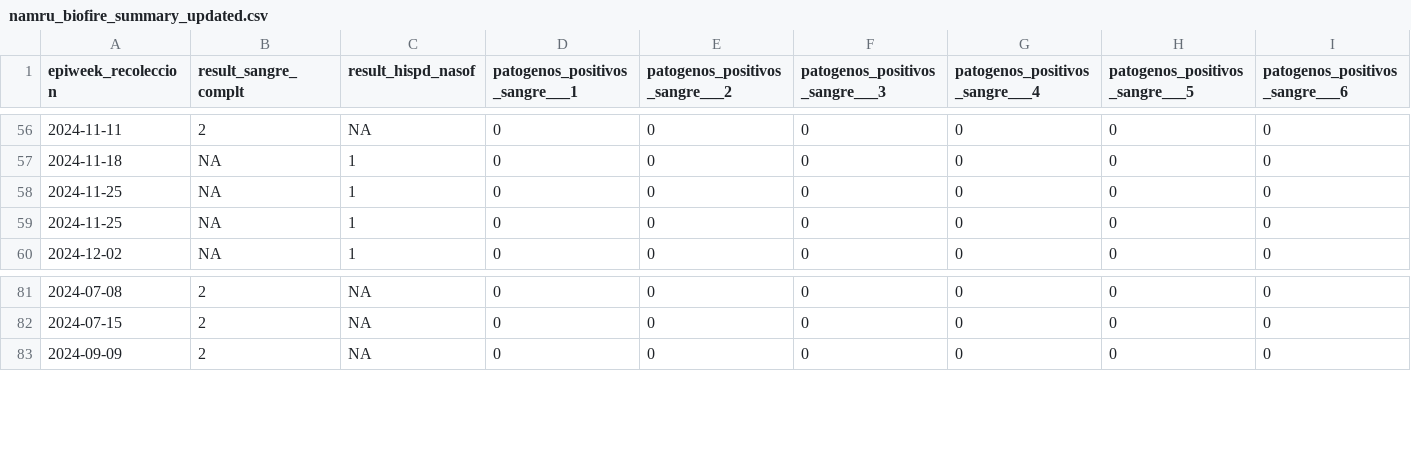
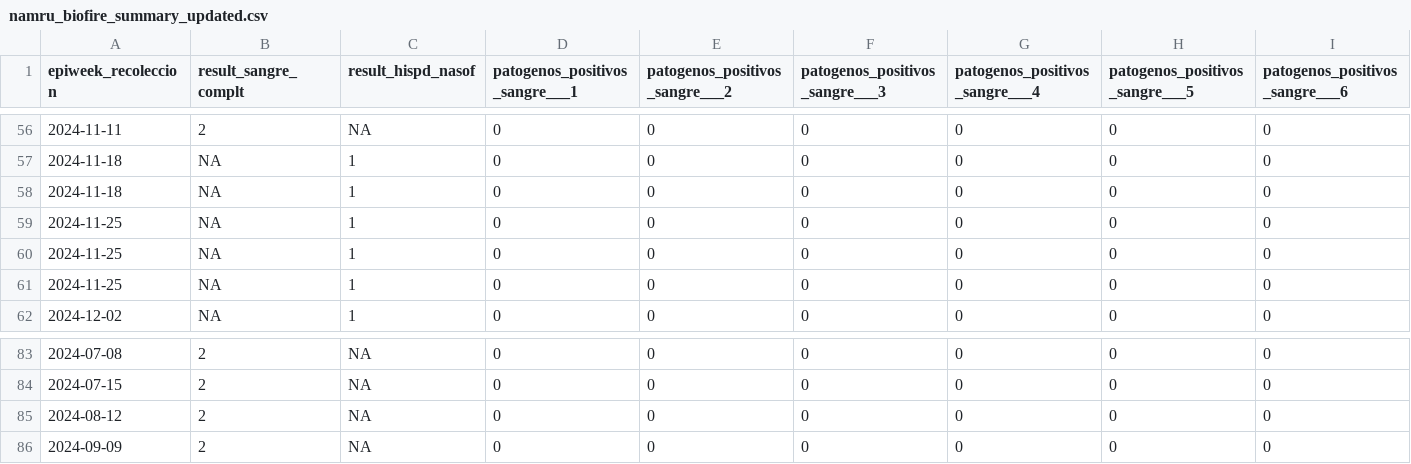
Before and after one commit to ggionet1/Guatemala_Infectious_Incidence, a CSV file: docs/namru_biofire_summary_updated.csv, drawn as a sheet; only a part is shown, gaps mark what is left out; rows hold the shown columns only; the diff names each change by its address in the sheet, - before the commit and + after, or states it on an @@ line.

```diff
--- a/docs/namru_biofire_summary_updated.csv
+++ b/docs/namru_biofire_summary_updated.csv
+row 58: 2024-11-18 | NA | 1 | 0 | 0 | 0 | 0 | 0 | 0
+row 60: 2024-11-25 | NA | 1 | 0 | 0 | 0 | 0 | 0 | 0
+row 85: 2024-08-12 | 2 | NA | 0 | 0 | 0 | 0 | 0 | 0
```
